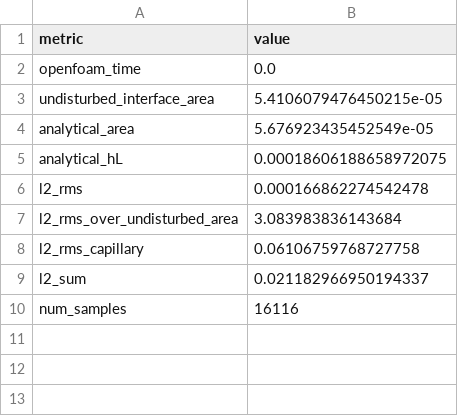
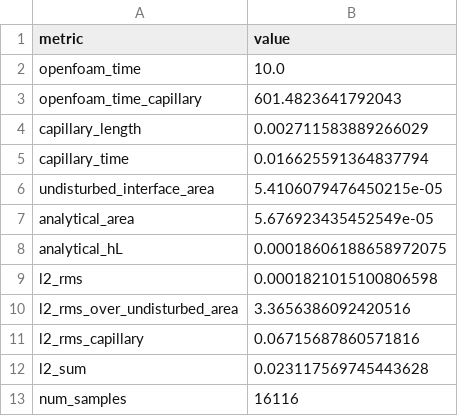
Before and after one commit to elvis-aguero/openfoam-test, a CSV file: case_H0.0082_D0.0083_flat_tilt_T10.0_m0.0002/postProcessing/interface_compare/comparison_summary.csv, drawn as a sheet.

```diff
--- a/case_H0.0082_D0.0083_flat_tilt_T10.0_m0.0002/postProcessing/interface_compare/comparison_summary.csv
+++ b/case_H0.0082_D0.0083_flat_tilt_T10.0_m0.0002/postProcessing/interface_compare/comparison_summary.csv
@@ -1,3 +1,6 @@
 metric,value
-openfoam_time,0.0
+openfoam_time,10.0
+openfoam_time_capillary,601.4823641792043
+capillary_length,0.002711583889266029
+capillary_time,0.016625591364837794
 undisturbed_interface_area,5.4106079476450215e-05
@@ -5,6 +8,6 @@ analytical_area,5.676923435452549e-05
 analytical_hL,0.00018606188658972075
-l2_rms,0.000166862274542478
-l2_rms_over_undisturbed_area,3.083983836143684
-l2_rms_capillary,0.06106759768727758
-l2_sum,0.021182966950194337
+l2_rms,0.0001821015100806598
+l2_rms_over_undisturbed_area,3.3656386092420516
+l2_rms_capillary,0.06715687860571816
+l2_sum,0.023117569745443628
 num_samples,16116
```
Also changed, not shown: 43 other files.
